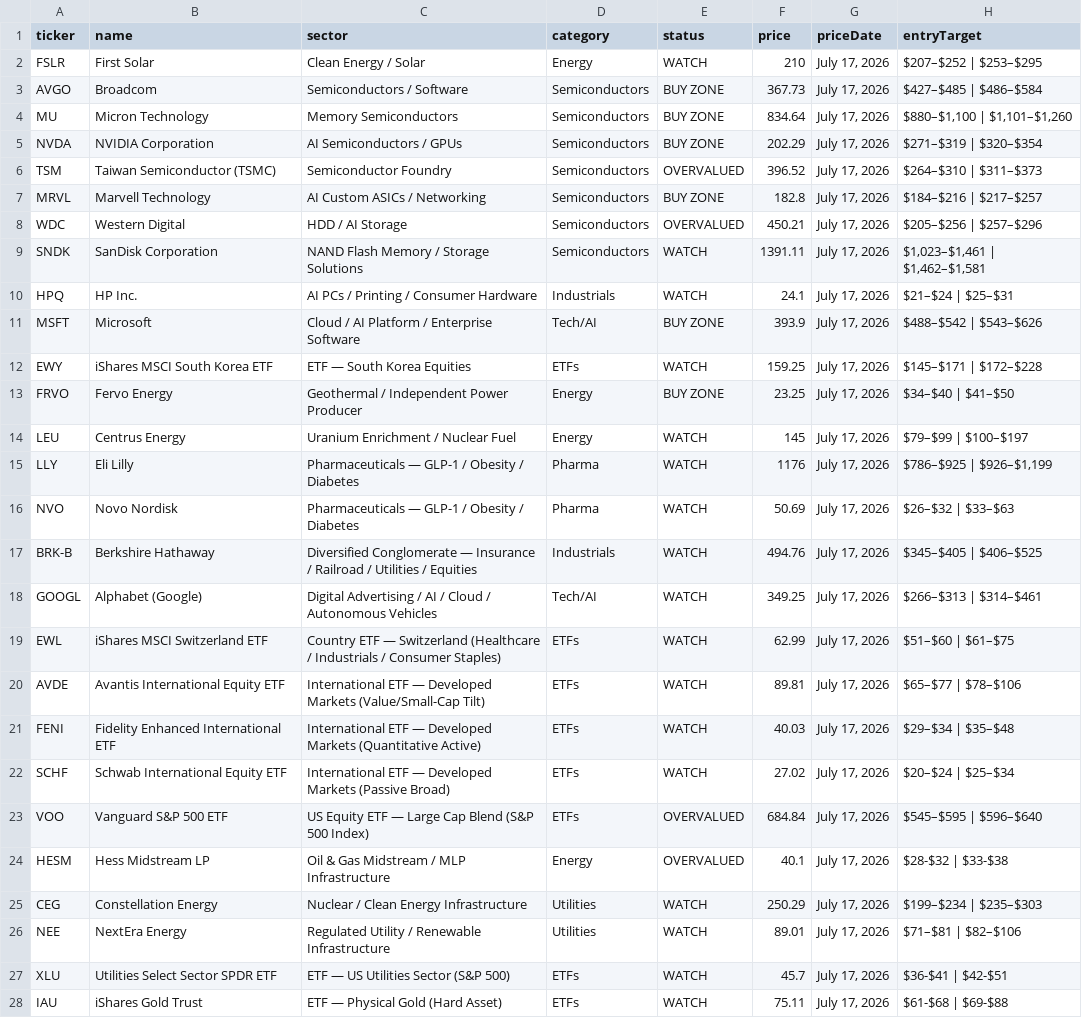
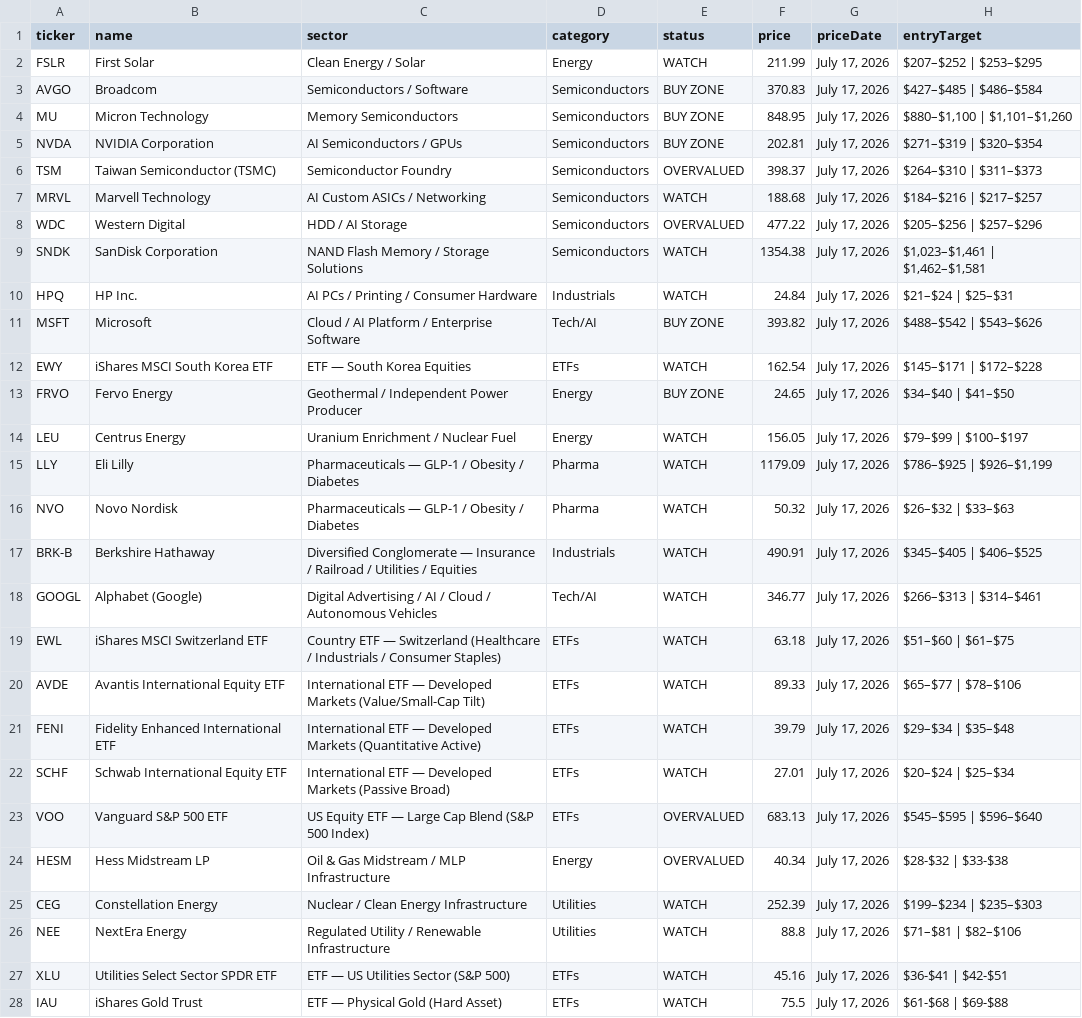
Before and after one commit to PVega007/stock-dashboard, a CSV file: stocks.csv, drawn as a sheet; only a part is shown; the diff covers the shown part only; the diff names each change by its address in the sheet, - before the commit and + after, or states it on an @@ line.

```diff
--- a/stocks.csv
+++ b/stocks.csv
-F2 (price): 210
+F2 (price): 211.99
-F3 (price): 367.73
+F3 (price): 370.83
-F4 (price): 834.64
+F4 (price): 848.95
-F5 (price): 202.29
+F5 (price): 202.81
-F6 (price): 396.52
+F6 (price): 398.37
-E7 (status): BUY ZONE
+E7 (status): WATCH
-F7 (price): 182.8
+F7 (price): 188.68
-F8 (price): 450.21
+F8 (price): 477.22
-F9 (price): 1391.11
+F9 (price): 1354.38
-F10 (price): 24.1
+F10 (price): 24.84
-F11 (price): 393.9
+F11 (price): 393.82
-F12 (price): 159.25
+F12 (price): 162.54
-F13 (price): 23.25
+F13 (price): 24.65
-F14 (price): 145
+F14 (price): 156.05
-F15 (price): 1176
+F15 (price): 1179.09
-F16 (price): 50.69
+F16 (price): 50.32
-F17 (price): 494.76
+F17 (price): 490.91
-F18 (price): 349.25
+F18 (price): 346.77
-F19 (price): 62.99
+F19 (price): 63.18
-F20 (price): 89.81
+F20 (price): 89.33
-F21 (price): 40.03
+F21 (price): 39.79
-F22 (price): 27.02
+F22 (price): 27.01
-F23 (price): 684.84
+F23 (price): 683.13
-F24 (price): 40.1
+F24 (price): 40.34
-F25 (price): 250.29
+F25 (price): 252.39
-F26 (price): 89.01
+F26 (price): 88.8
-F27 (price): 45.7
+F27 (price): 45.16
-F28 (price): 75.11
+F28 (price): 75.5
```
Also changed, not shown: 9 edited cells elsewhere in this file, 4 other files.
